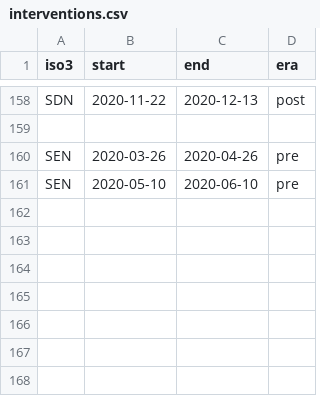
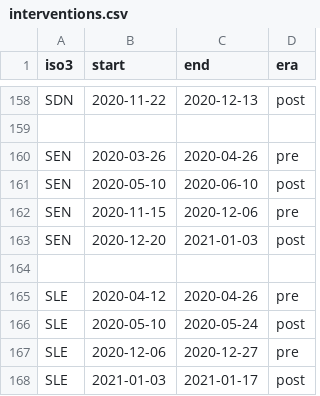
Before and after one commit to cmmid/SA2UK, a CSV file: interventions.csv, drawn as a sheet; only a part is shown, gaps mark what is left out.

Commit message:
WIP dealing with data gaps

```diff
--- a/interventions.csv
+++ b/interventions.csv
@@ -160,2 +160,9 @@ SDN, 2020-11-22, 2020-12-13, post
 SEN, 2020-03-26, 2020-04-26, pre
-SEN, 2020-05-10, 2020-06-10, pre
+SEN, 2020-05-10, 2020-06-10, post
+SEN, 2020-11-15, 2020-12-06, pre
+SEN, 2020-12-20, 2021-01-03, post
+
+SLE, 2020-04-12, 2020-04-26, pre
+SLE, 2020-05-10, 2020-05-24, post
+SLE, 2020-12-06, 2020-12-27, pre
+SLE, 2021-01-03, 2021-01-17, post
```
Also changed, not shown: 1 other file.
